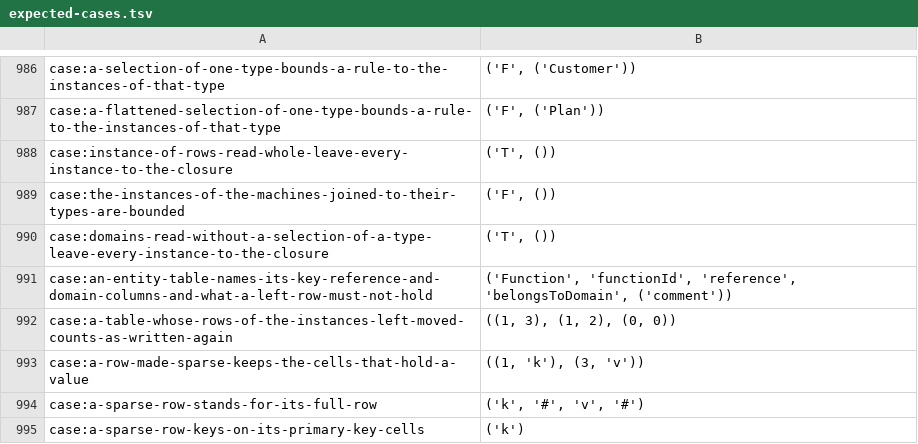
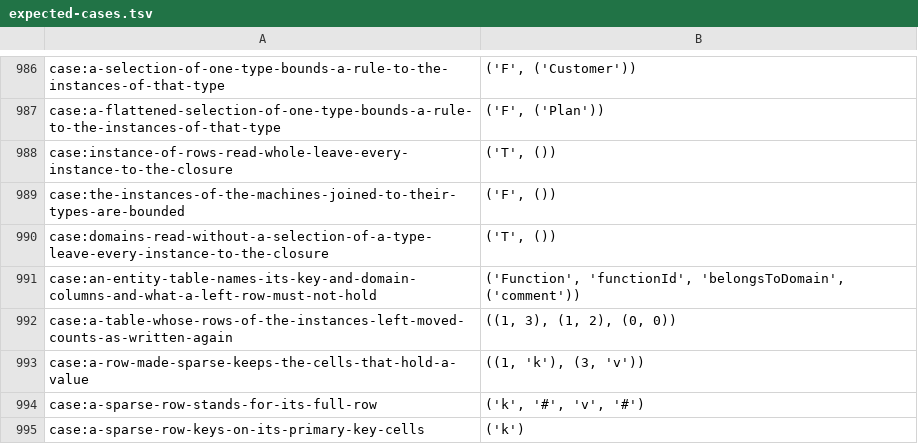
Before and after one commit to sam-lippert/arest, a TSV file: engine/shared/expected-cases.tsv, drawn as a sheet; only a part is shown, gaps mark what is left out.

```diff
--- a/engine/shared/expected-cases.tsv
+++ b/engine/shared/expected-cases.tsv
@@ -990,3 +990,3 @@ case:the-instances-of-the-machines-joined-to-their-types-are-bounded	"('F', ())"
 case:domains-read-without-a-selection-of-a-type-leave-every-instance-to-the-closure	"('T', ())"
-case:an-entity-table-names-its-key-reference-and-domain-columns-and-what-a-left-row-must-not-hold	"('Function', 'functionId', 'reference', 'belongsToDomain', ('comment'))"
+case:an-entity-table-names-its-key-and-domain-columns-and-what-a-left-row-must-not-hold	"('Function', 'functionId', 'belongsToDomain', ('comment'))"
 case:a-table-whose-rows-of-the-instances-left-moved-counts-as-written-again	"((1, 3), (1, 2), (0, 0))"
```
Also changed, not shown: 9 other files.
